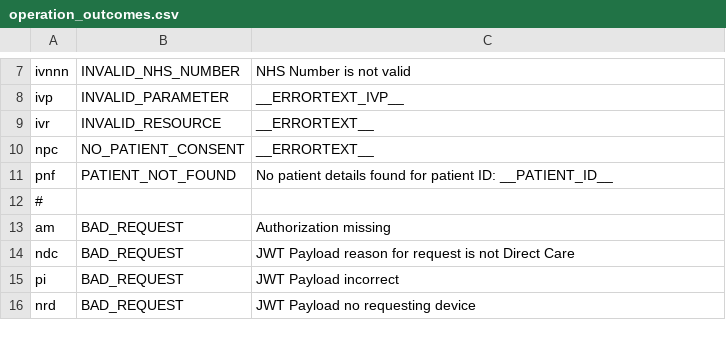
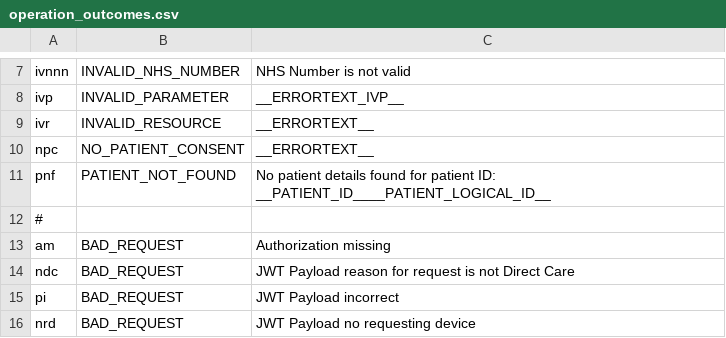
Before and after one commit to nhsconnect/TKW_GP_CONNECT_configs, a CSV file: simulator_config/operation_outcomes.csv, drawn as a sheet; only a part is shown, gaps mark what is left out.

```diff
--- a/simulator_config/operation_outcomes.csv
+++ b/simulator_config/operation_outcomes.csv
@@ -10,3 +10,3 @@ ivr,INVALID_RESOURCE,__ERRORTEXT__
 npc,NO_PATIENT_CONSENT,__ERRORTEXT__
-pnf,PATIENT_NOT_FOUND,No patient details found for patient ID: __PATIENT_ID__
+pnf,PATIENT_NOT_FOUND,No patient details found for patient ID: __PATIENT_ID____PATIENT_LOGICAL_ID__
 #
```
Also changed, not shown: 10 other files.
